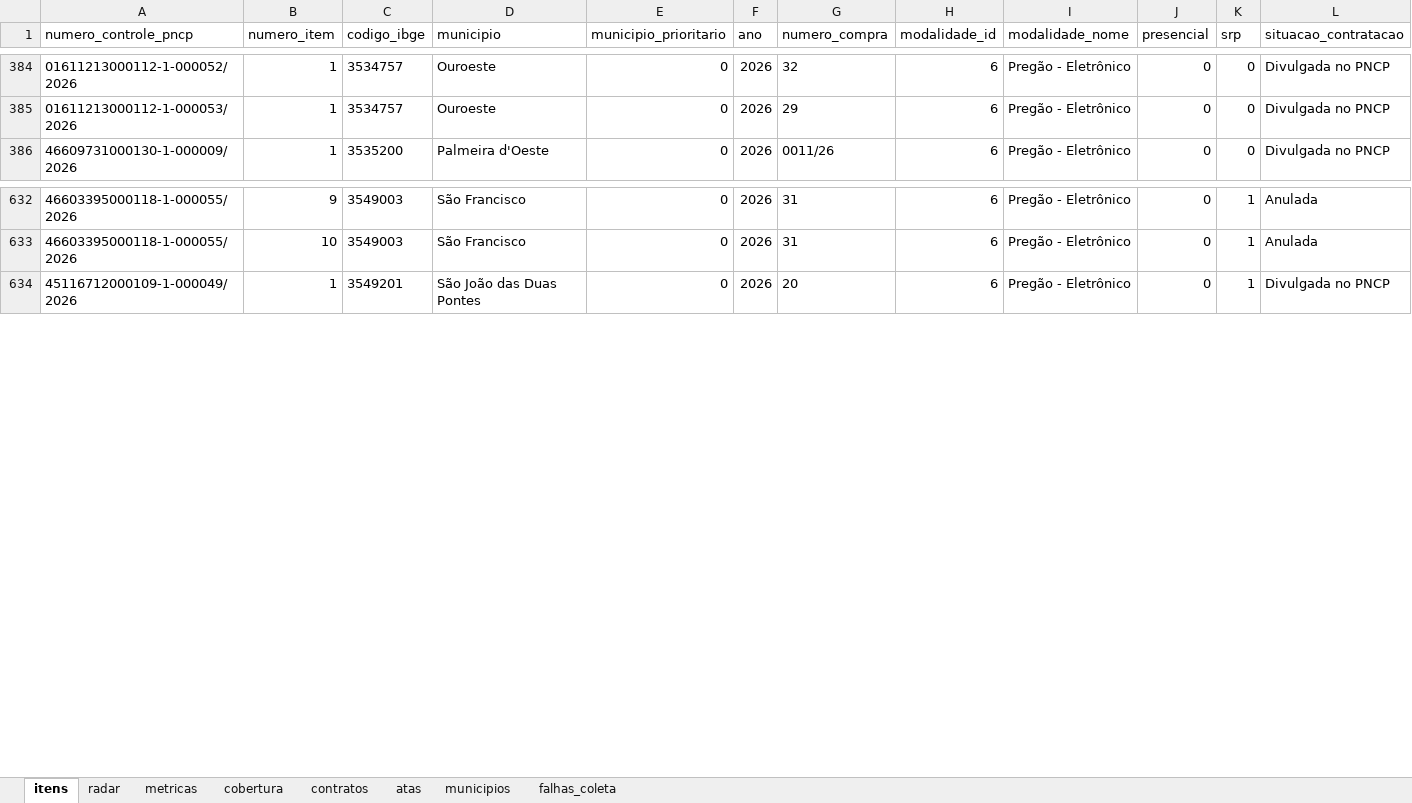
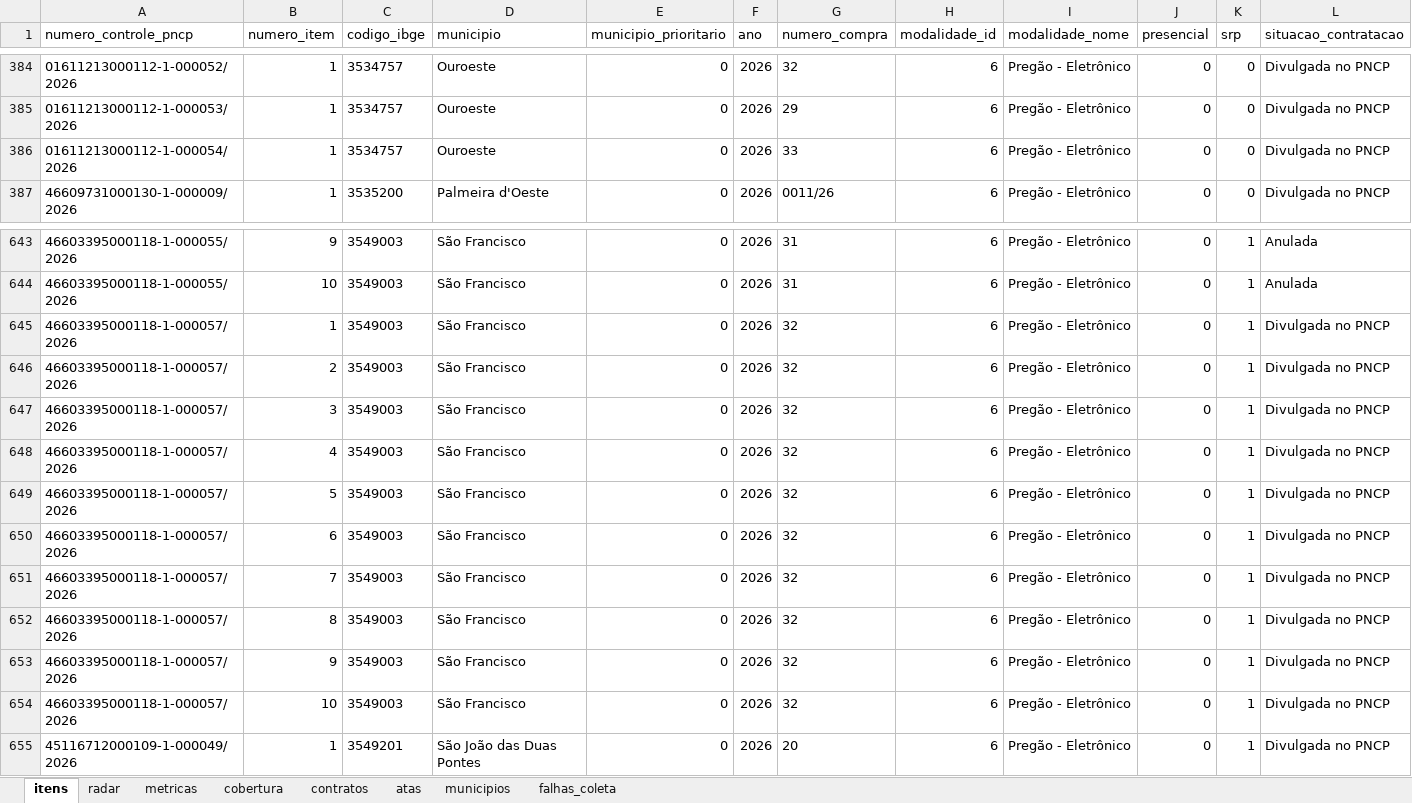
Before and after one commit to hub-ramos/licitacao, an Excel workbook: dados/licitacoes.xlsx, sheet itens, drawn as a sheet; only a part is shown, gaps mark what is left out; values as stored, in another font and other column widths than the file's, no borders; rows hold the shown columns only; the diff covers the shown part only; the diff names each change by its address in the sheet, - before the commit and + after, or states it on an @@ line.

```diff
--- a/dados/licitacoes.xlsx (sheet itens)
+++ b/dados/licitacoes.xlsx (sheet itens)
+row 386: 01611213000112-1-000054/2026 | 1 | 3534757 | Ouroeste | 0 | 2026 | 33 | 6 | Pregão - Eletrônico | 0 | 0 | Divulgada no PNCP
+row 645: 46603395000118-1-000057/2026 | 1 | 3549003 | São Francisco | 0 | 2026 | 32 | 6 | Pregão - Eletrônico | 0 | 1 | Divulgada no PNCP
+row 646: 46603395000118-1-000057/2026 | 2 | 3549003 | São Francisco | 0 | 2026 | 32 | 6 | Pregão - Eletrônico | 0 | 1 | Divulgada no PNCP
+row 647: 46603395000118-1-000057/2026 | 3 | 3549003 | São Francisco | 0 | 2026 | 32 | 6 | Pregão - Eletrônico | 0 | 1 | Divulgada no PNCP
+row 648: 46603395000118-1-000057/2026 | 4 | 3549003 | São Francisco | 0 | 2026 | 32 | 6 | Pregão - Eletrônico | 0 | 1 | Divulgada no PNCP
+row 649: 46603395000118-1-000057/2026 | 5 | 3549003 | São Francisco | 0 | 2026 | 32 | 6 | Pregão - Eletrônico | 0 | 1 | Divulgada no PNCP
+row 650: 46603395000118-1-000057/2026 | 6 | 3549003 | São Francisco | 0 | 2026 | 32 | 6 | Pregão - Eletrônico | 0 | 1 | Divulgada no PNCP
+row 651: 46603395000118-1-000057/2026 | 7 | 3549003 | São Francisco | 0 | 2026 | 32 | 6 | Pregão - Eletrônico | 0 | 1 | Divulgada no PNCP
+row 652: 46603395000118-1-000057/2026 | 8 | 3549003 | São Francisco | 0 | 2026 | 32 | 6 | Pregão - Eletrônico | 0 | 1 | Divulgada no PNCP
+row 653: 46603395000118-1-000057/2026 | 9 | 3549003 | São Francisco | 0 | 2026 | 32 | 6 | Pregão - Eletrônico | 0 | 1 | Divulgada no PNCP
+row 654: 46603395000118-1-000057/2026 | 10 | 3549003 | São Francisco | 0 | 2026 | 32 | 6 | Pregão - Eletrônico | 0 | 1 | Divulgada no PNCP
```
Also changed, not shown: 10 added rows elsewhere in this sheet, sheet metricas, sheet radar, 5 other files.
